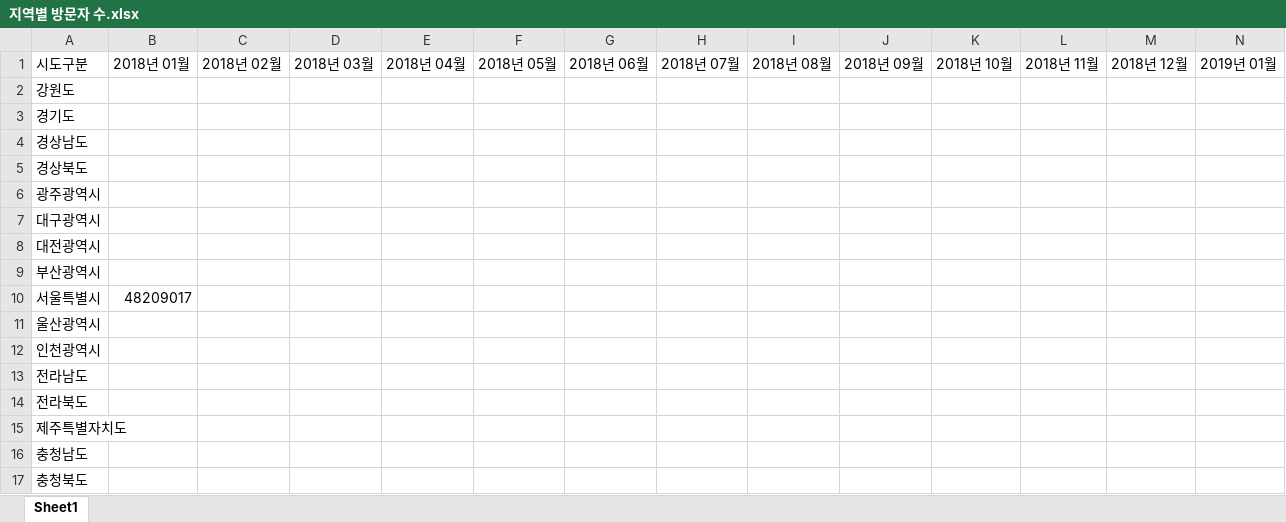
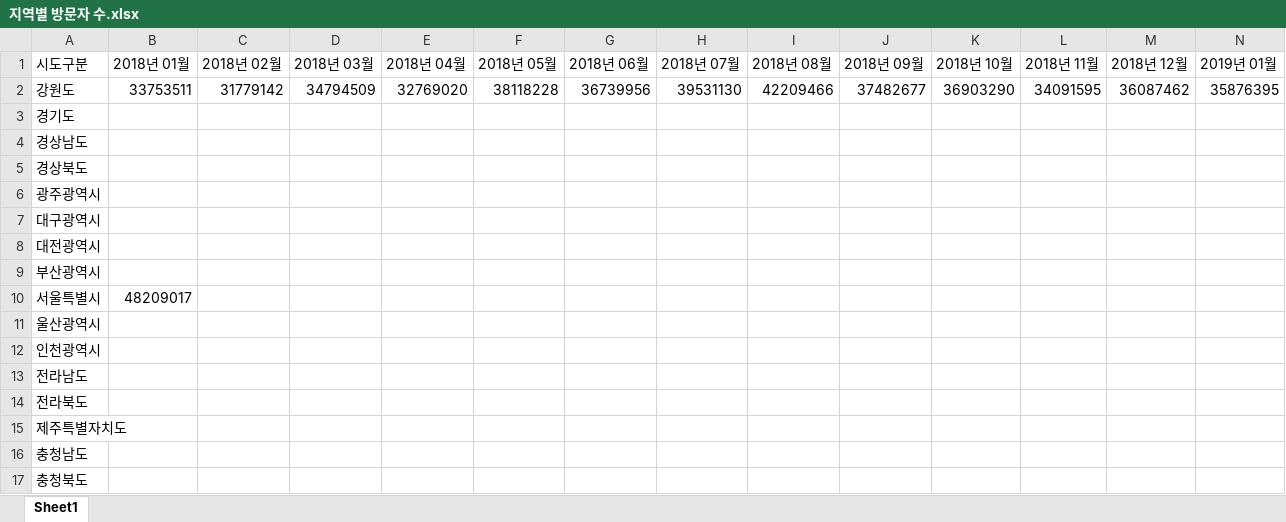
Before and after one commit to shahmaran0207/No-more-use, an Excel workbook: final_project/예측 코드- Python/지역별 방문자 수.xlsx, sheet Sheet1, drawn as a sheet; only a part is shown; values as stored, in another font and other column widths than the file's, no borders; removed rows and columns are numbered as before the commit, all else as after; rows hold the shown columns only; the diff names each change by its address in the sheet, - before the commit and + after, or states it on an @@ line.

```diff
--- a/final_project/예측 코드- Python/지역별 방문자 수.xlsx (sheet Sheet1)
+++ b/final_project/예측 코드- Python/지역별 방문자 수.xlsx (sheet Sheet1)
-row 2: 강원도
+row 2: 강원도 | 33753511 | 31779142 | 34794509 | 32769020 | 38118228 | 36739956 | 39531130 | 42209466 | 37482677 | 36903290 | 34091595 | 36087462 | 35876395
```
Also changed, not shown: final_project/예측 코드- Python/GDP.xlsx, 3 other files.
